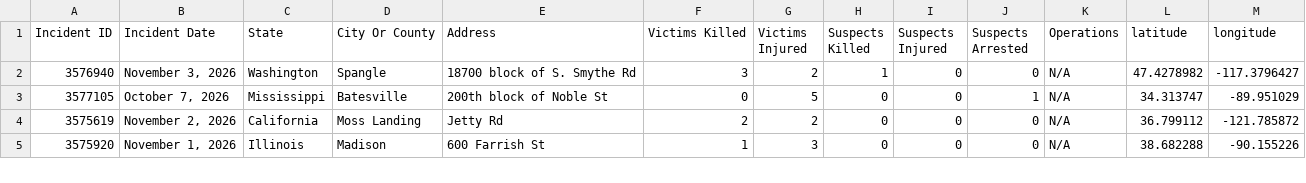
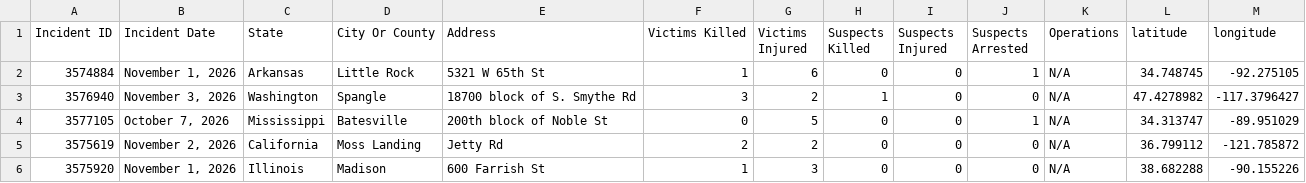
Before and after one commit to dxzys/Gun-Violence-Data, a CSV file: data/gva_master.csv, drawn as a sheet; only a part is shown.

```diff
--- a/data/gva_master.csv
+++ b/data/gva_master.csv
@@ -1,2 +1,3 @@
 Incident ID,Incident Date,State,City Or County,Address,Victims Killed,Victims Injured,Suspects Killed,Suspects Injured,Suspects Arrested,Operations,latitude,longitude
+3574884,"November 1, 2026",Arkansas,Little Rock,5321 W 65th St,1,6,0,0,1,N/A,34.748745,-92.275105
 3576940,"November 3, 2026",Washington,Spangle,18700 block of S. Smythe Rd,3,2,1,0,0,N/A,47.4278982,-117.3796427
```
